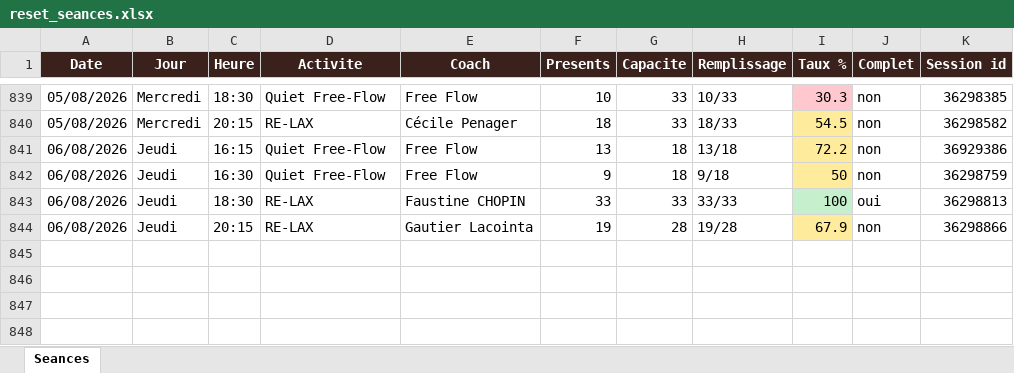
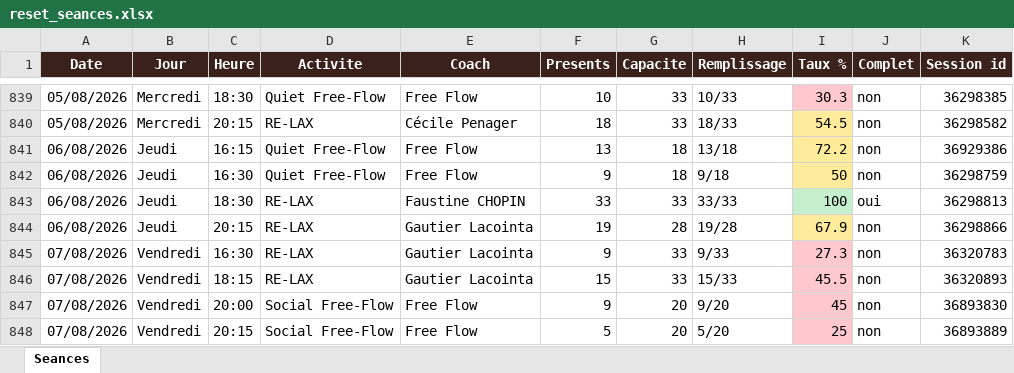
Before and after one commit to sbbb-git/reset, an Excel workbook: reset_seances.xlsx, sheet Seances, drawn as a sheet; only a part is shown, gaps mark what is left out; values as stored, in another font and other column widths than the file's, no borders; the diff names each change by its address in the sheet, - before the commit and + after, or states it on an @@ line.

```diff
--- a/reset_seances.xlsx (sheet Seances)
+++ b/reset_seances.xlsx (sheet Seances)
+row 845: 07/08/2026 | Vendredi | 16:30 | RE-LAX | Gautier Lacointa | 9 | 33 | 9/33 | 27.3 | non | 36320783
+row 846: 07/08/2026 | Vendredi | 18:15 | RE-LAX | Gautier Lacointa | 15 | 33 | 15/33 | 45.5 | non | 36320893
+row 847: 07/08/2026 | Vendredi | 20:00 | Social Free-Flow | Free Flow | 9 | 20 | 9/20 | 45 | non | 36893830
+row 848: 07/08/2026 | Vendredi | 20:15 | Social Free-Flow | Free Flow | 5 | 20 | 5/20 | 25 | non | 36893889
```
Also changed, not shown: 3 other files.
